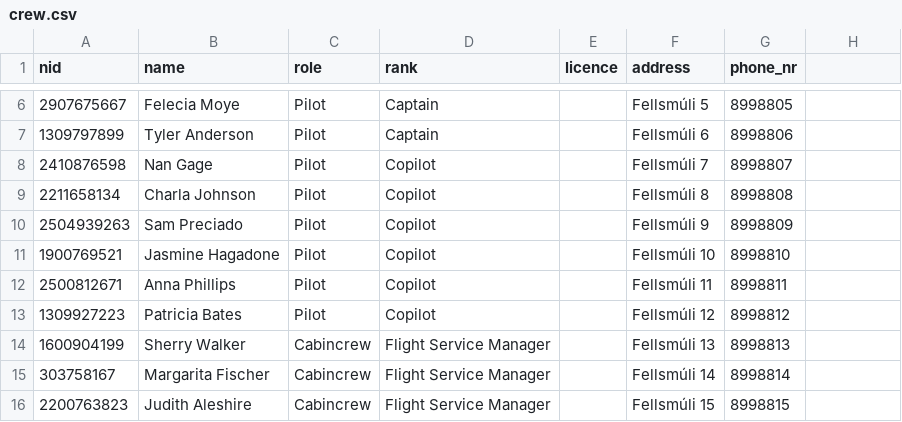
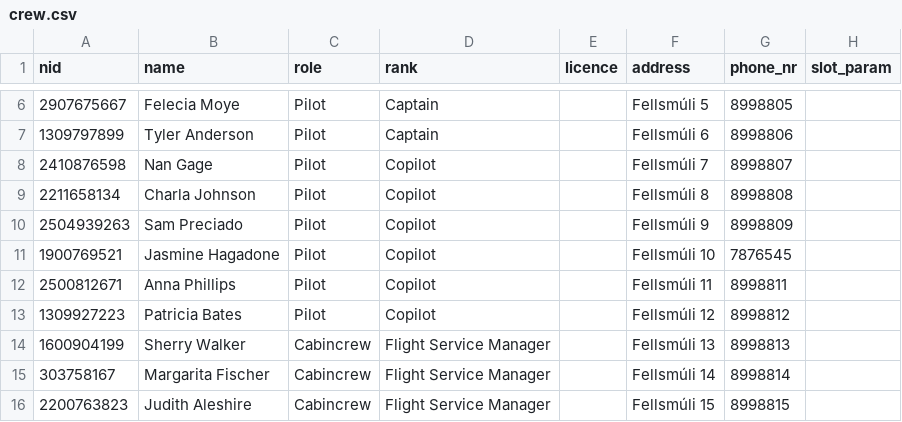
Before and after one commit to riko-efendi/NaN-Air-H7, a CSV file: _PROJECT/files/crew.csv, drawn as a sheet; only a part is shown, gaps mark what is left out; the diff names each change by its address in the sheet, - before the commit and + after, or states it on an @@ line.

```diff
--- a/_PROJECT/files/crew.csv
+++ b/_PROJECT/files/crew.csv
-H1: (empty)
+H1: slot_param
-G11 (phone_nr): 8998810
+G11 (phone_nr): 7876545
```
Also changed, not shown: 6 other files.
